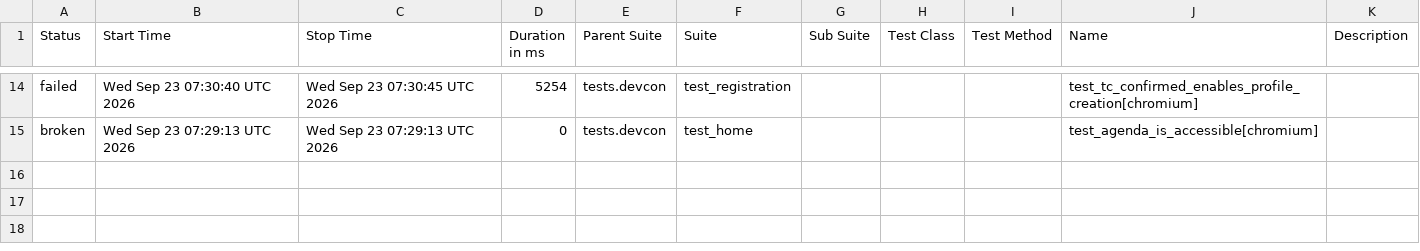
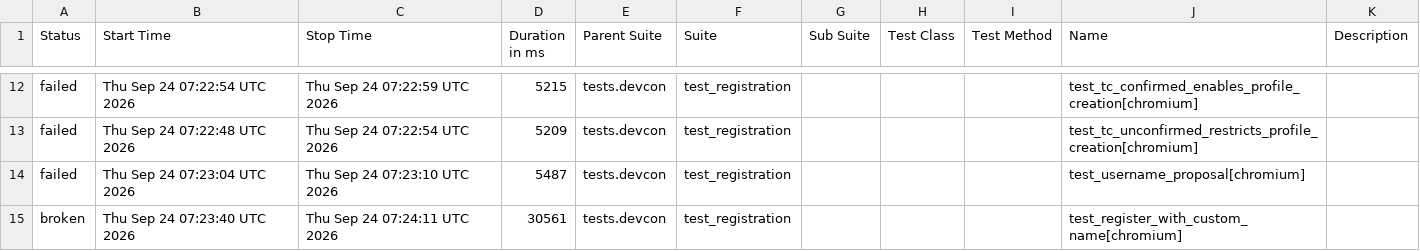
Before and after one commit to andrea-055/devcon_smoke_test, a CSV file: ETH.limo/data/suites.csv, drawn as a sheet; only a part is shown, gaps mark what is left out; the diff covers the shown part only.

```diff
--- a/ETH.limo/data/suites.csv
+++ b/ETH.limo/data/suites.csv
@@ -14,2 +12,4 @@
-"failed","Wed Sep 23 07:30:40 UTC 2026","Wed Sep 23 07:30:45 UTC 2026","5254","tests.devcon","test_registration","","","","test_tc_confirmed_enables_profile_creation[chromium]",""
-"broken","Wed Sep 23 07:29:13 UTC 2026","Wed Sep 23 07:29:13 UTC 2026","0","tests.devcon","test_home","","","","test_agenda_is_accessible[chromium]",""
+"failed","Thu Sep 24 07:22:54 UTC 2026","Thu Sep 24 07:22:59 UTC 2026","5215","tests.devcon","test_registration","","","","test_tc_confirmed_enables_profile_creation[chromium]",""
+"failed","Thu Sep 24 07:22:48 UTC 2026","Thu Sep 24 07:22:54 UTC 2026","5209","tests.devcon","test_registration","","","","test_tc_unconfirmed_restricts_profile_creation[chromium]",""
+"failed","Thu Sep 24 07:23:04 UTC 2026","Thu Sep 24 07:23:10 UTC 2026","5487","tests.devcon","test_registration","","","","test_username_proposal[chromium]",""
+"broken","Thu Sep 24 07:23:40 UTC 2026","Thu Sep 24 07:24:11 UTC 2026","30561","tests.devcon","test_registration","","","","test_register_with_custom_name[chromium]",""
```
Also changed, not shown: 3 added rows, 5 removed rows and 24 edited cells elsewhere in this file, 54 other files.
